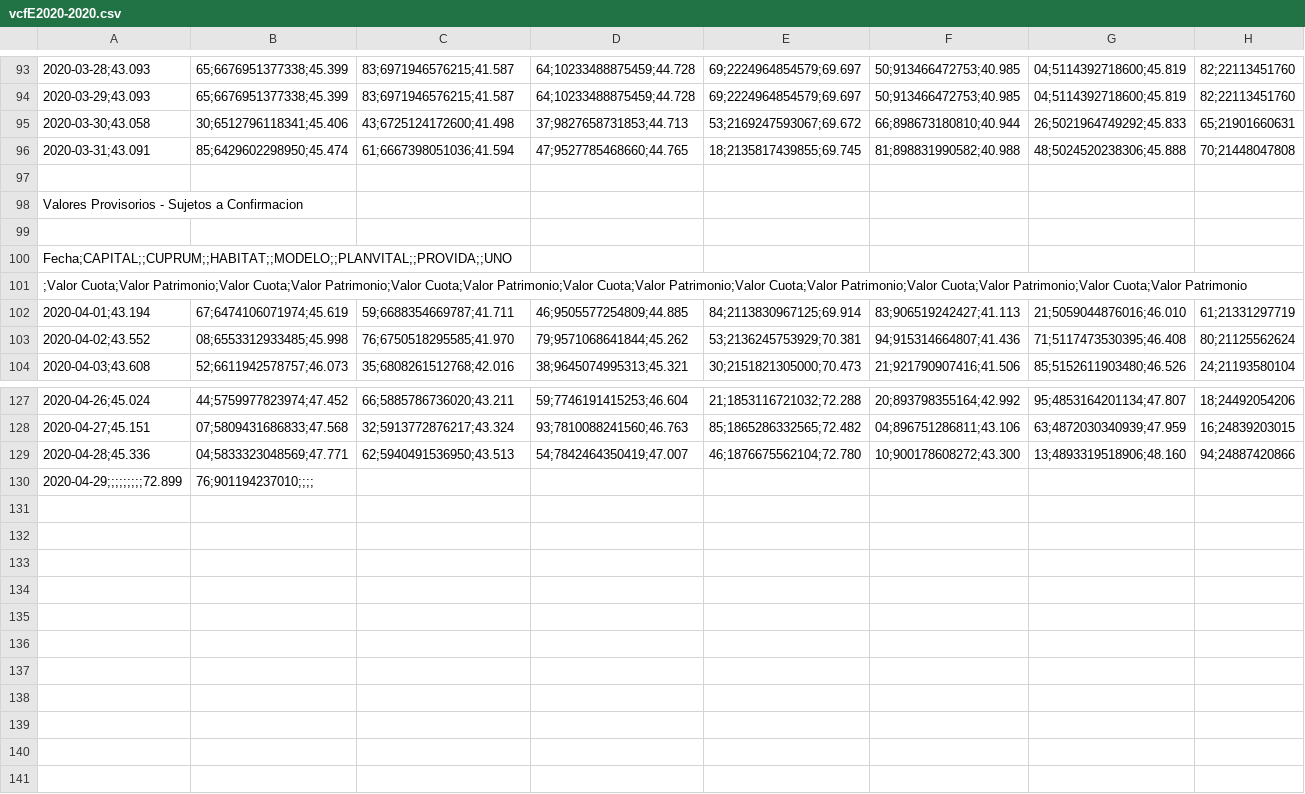
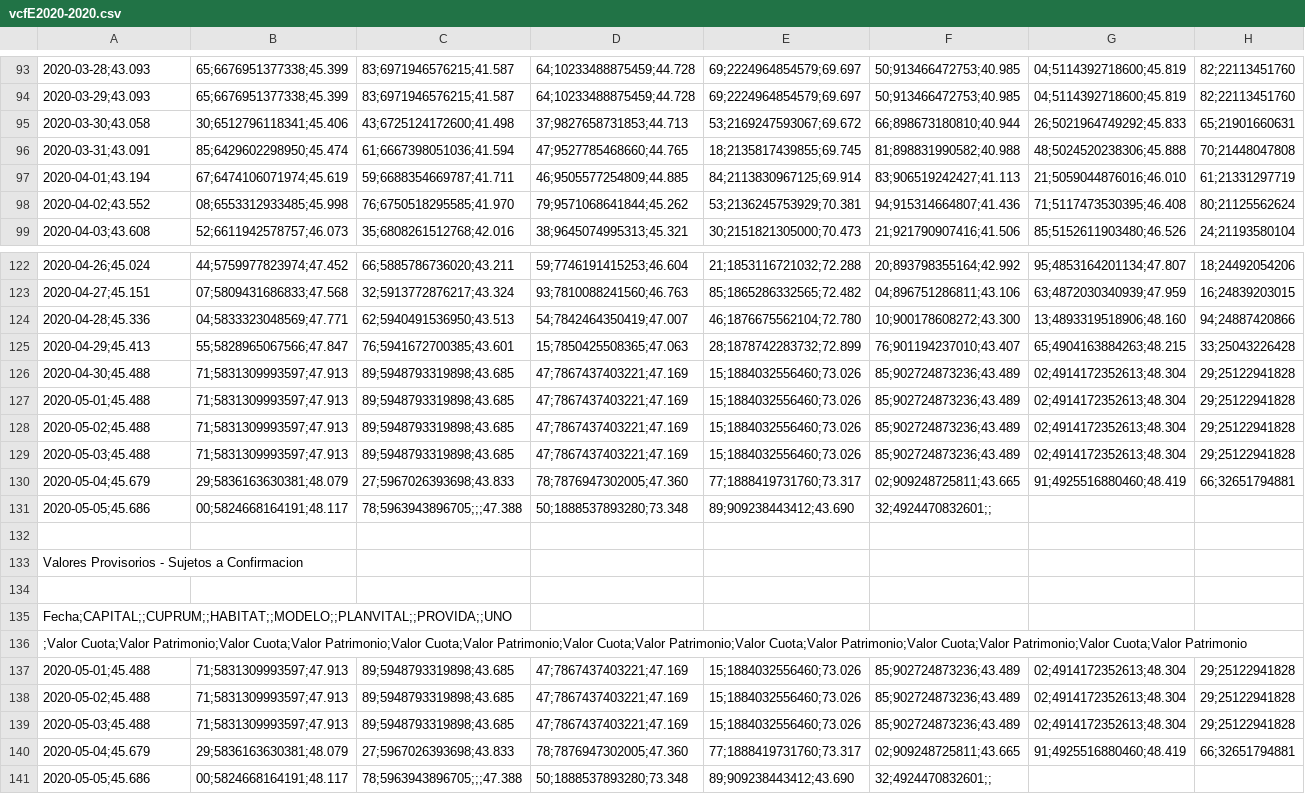
Before and after one commit to rpmunoz/afp_chile, a CSV file: data/vcfE2020-2020.csv, drawn as a sheet; only a part is shown, gaps mark what is left out; removed rows and columns are numbered as before the commit, all else as after; the diff names each change by its address in the sheet, - before the commit and + after, or states it on an @@ line.

```diff
--- a/data/vcfE2020-2020.csv
+++ b/data/vcfE2020-2020.csv
-row 97: (empty)
-row 99: (empty)
+row 125: 2020-04-29;45.413 | 55;5828965067566;47.847 | 76;5941672700385;43.601 | 15;7850425508365;47.063 | 28;1878742283732;72.899 | 76;901194237010;43.407 | 65;4904163884263;48.215 | 33;25043226428
+row 126: 2020-04-30;45.488 | 71;5831309993597;47.913 | 89;5948793319898;43.685 | 47;7867437403221;47.169 | 15;1884032556460;73.026 | 85;902724873236;43.489 | 02;4914172352613;48.304 | 29;25122941828
+row 127: 2020-05-01;45.488 | 71;5831309993597;47.913 | 89;5948793319898;43.685 | 47;7867437403221;47.169 | 15;1884032556460;73.026 | 85;902724873236;43.489 | 02;4914172352613;48.304 | 29;25122941828
+row 128: 2020-05-02;45.488 | 71;5831309993597;47.913 | 89;5948793319898;43.685 | 47;7867437403221;47.169 | 15;1884032556460;73.026 | 85;902724873236;43.489 | 02;4914172352613;48.304 | 29;25122941828
+row 129: 2020-05-03;45.488 | 71;5831309993597;47.913 | 89;5948793319898;43.685 | 47;7867437403221;47.169 | 15;1884032556460;73.026 | 85;902724873236;43.489 | 02;4914172352613;48.304 | 29;25122941828
+row 130: 2020-05-04;45.679 | 29;5836163630381;48.079 | 27;5967026393698;43.833 | 78;7876947302005;47.360 | 77;1888419731760;73.317 | 02;909248725811;43.665 | 91;4925516880460;48.419 | 66;32651794881
+row 131: 2020-05-05;45.686 | 00;5824668164191;48.117 | 78;5963943896705;;;47.388 | 50;1888537893280;73.348 | 89;909238443412;43.690 | 32;4924470832601;;
-row 132: 2020-04-29;;;;;;;;;72.899 | 76;901194237010;;;;
+row 132: (empty)
@@ row 98 moved to row 133: Valores Provisorios - Sujetos a Confirma… @@
+row 134: (empty)
@@ row 100 moved to row 135: Fecha;CAPITAL;;CUPRUM;;HABITAT;;MODELO;;… @@
@@ row 101 moved to row 136: ;Valor Cuota;Valor Patrimonio;Valor Cuot… @@
+row 137: 2020-05-01;45.488 | 71;5831309993597;47.913 | 89;5948793319898;43.685 | 47;7867437403221;47.169 | 15;1884032556460;73.026 | 85;902724873236;43.489 | 02;4914172352613;48.304 | 29;25122941828
+row 138: 2020-05-02;45.488 | 71;5831309993597;47.913 | 89;5948793319898;43.685 | 47;7867437403221;47.169 | 15;1884032556460;73.026 | 85;902724873236;43.489 | 02;4914172352613;48.304 | 29;25122941828
+row 139: 2020-05-03;45.488 | 71;5831309993597;47.913 | 89;5948793319898;43.685 | 47;7867437403221;47.169 | 15;1884032556460;73.026 | 85;902724873236;43.489 | 02;4914172352613;48.304 | 29;25122941828
+row 140: 2020-05-04;45.679 | 29;5836163630381;48.079 | 27;5967026393698;43.833 | 78;7876947302005;47.360 | 77;1888419731760;73.317 | 02;909248725811;43.665 | 91;4925516880460;48.419 | 66;32651794881
+row 141: 2020-05-05;45.686 | 00;5824668164191;48.117 | 78;5963943896705;;;47.388 | 50;1888537893280;73.348 | 89;909238443412;43.690 | 32;4924470832601;;
```
Also changed, not shown: data/vcfA2020-2020.csv, data/vcfB2020-2020.csv, 5 other files.
